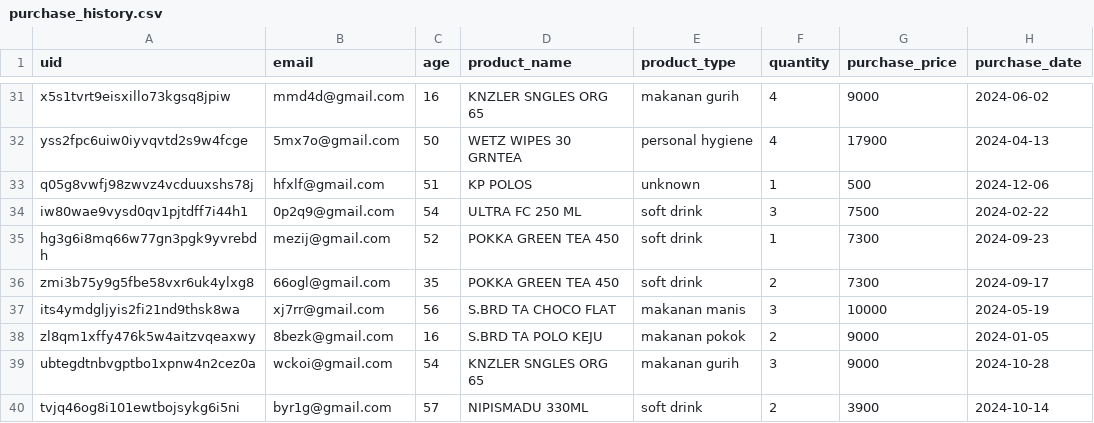
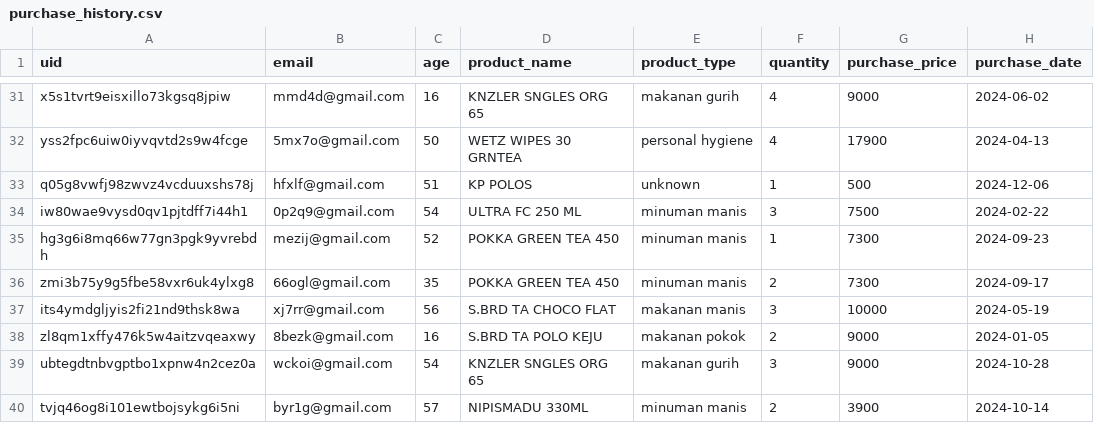
Before and after one commit to dzakialaqsha1225/OCR-Struk-Belanja, a CSV file: recommender/dataset/purchase_history.csv, drawn as a sheet; only a part is shown, gaps mark what is left out; the diff covers the shown part only; the diff names each change by its address in the sheet, - before the commit and + after, or states it on an @@ line.

Commit message:
Mengubah product_type
Mengubah product_type "soft drink" menjadi "minuman manis" untuk membantu proses rekomendasi melakukan uji similaritas karakter dari kategori-kategori product_type

```diff
--- a/recommender/dataset/purchase_history.csv
+++ b/recommender/dataset/purchase_history.csv
-E34:E36 (product_type): soft drink
+E34:E36 (product_type): minuman manis
-E40 (product_type): soft drink
+E40 (product_type): minuman manis
```
Also changed, not shown: 92 edited cells elsewhere in this file.
